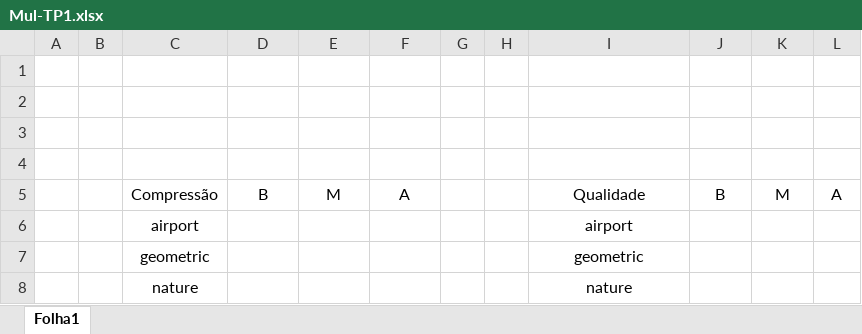
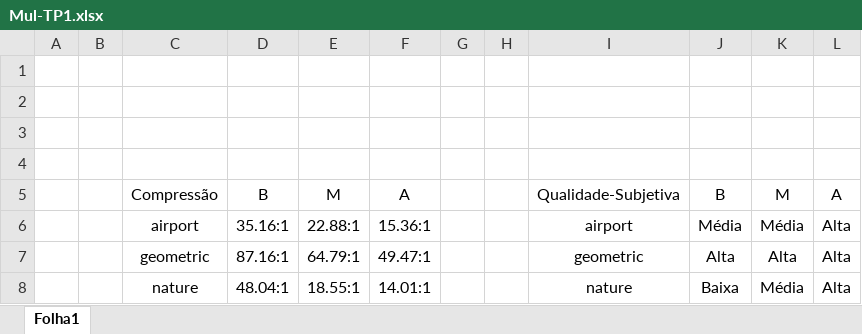
Before and after one commit to Pedromqt/Multimedia, an Excel workbook: Mul-TP1.xlsx, sheet Folha1, drawn as a sheet; values as stored, in another font and other column widths than the file's, no borders; removed rows and columns are numbered as before the commit, all else as after; the diff names each change by its address in the sheet, - before the commit and + after, or states it on an @@ line.

Commit message:
mais um pushzinho de cria

```diff
--- a/Mul-TP1.xlsx (sheet Folha1)
+++ b/Mul-TP1.xlsx (sheet Folha1)
-I5: Qualidade
+I5: Qualidade-Subjetiva
-row 6:  |  | airport |  |  |  |  |  | airport
-row 7:  |  | geometric |  |  |  |  |  | geometric
-row 8:  |  | nature |  |  |  |  |  | nature
+row 6:  |  | airport | 35.16:1 | 22.88:1 | 15.36:1 |  |  | airport | Média | Média | Alta
+row 7:  |  | geometric | 87.16:1 | 64.79:1 | 49.47:1 |  |  | geometric | Alta | Alta | Alta
+row 8:  |  | nature | 48.04:1 | 18.55:1 | 14.01:1 |  |  | nature | Baixa | Média | Alta
```
